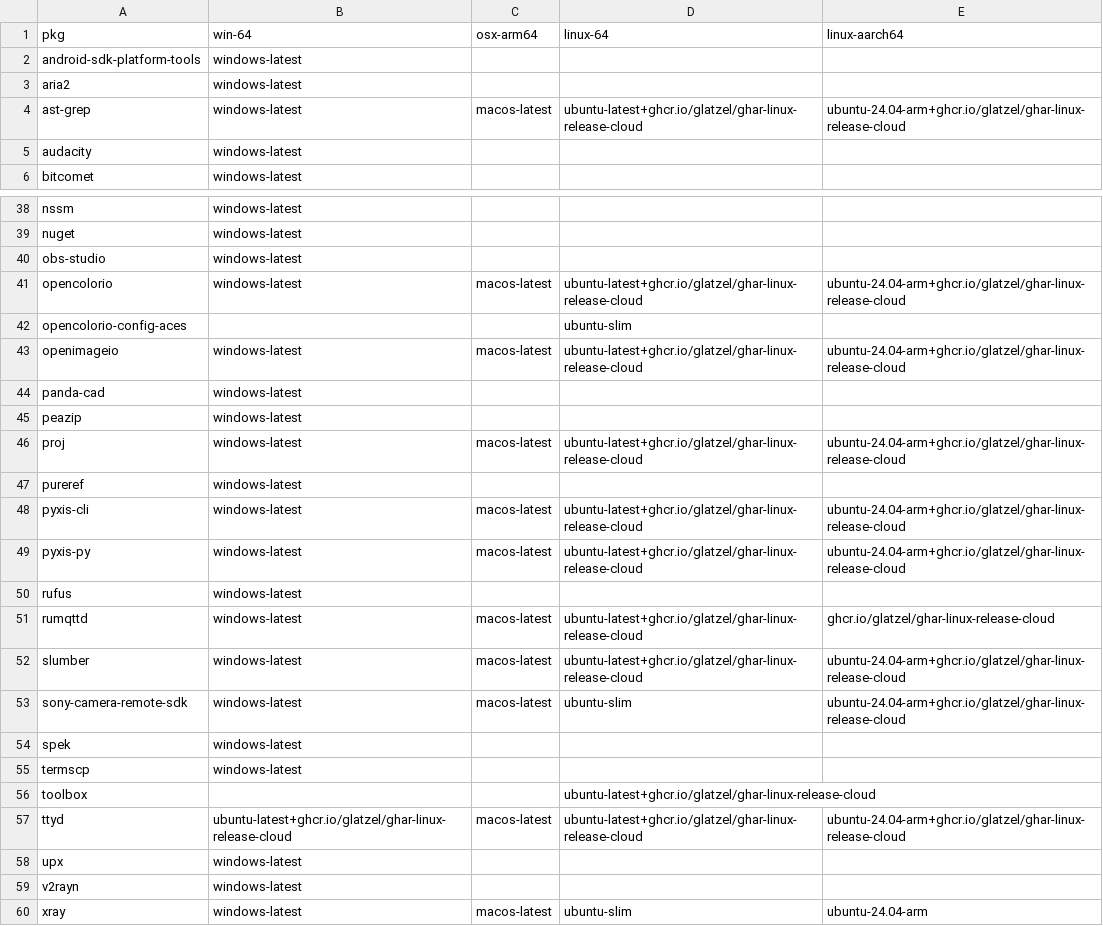
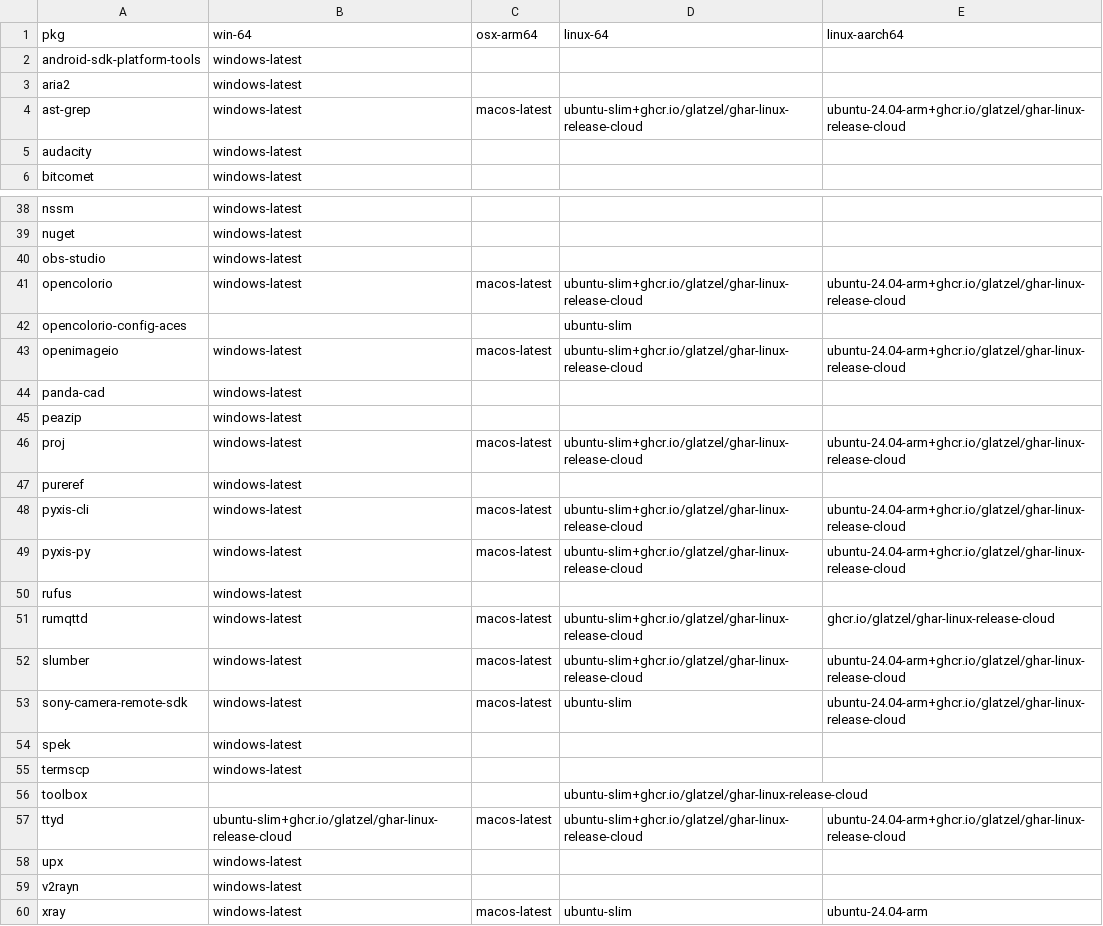
Before and after one commit to Glatzel/demon-forge, a CSV file: packages.csv, drawn as a sheet; only a part is shown, gaps mark what is left out; the diff covers the shown part only.

```diff
--- a/packages.csv
+++ b/packages.csv
@@ -3,3 +3,3 @@ android-sdk-platform-tools,windows-latest,,,
 aria2,windows-latest,,,
-ast-grep,windows-latest,macos-latest,ubuntu-latest+ghcr.io/glatzel/ghar-linux-release-cloud,ubuntu-24.04-arm+ghcr.io/glatzel/ghar-linux-release-cloud
+ast-grep,windows-latest,macos-latest,ubuntu-slim+ghcr.io/glatzel/ghar-linux-release-cloud,ubuntu-24.04-arm+ghcr.io/glatzel/ghar-linux-release-cloud
 audacity,windows-latest,,,
@@ -40,14 +40,14 @@ nuget,windows-latest,,,
 obs-studio,windows-latest,,,
-opencolorio,windows-latest,macos-latest,ubuntu-latest+ghcr.io/glatzel/ghar-linux-release-cloud,ubuntu-24.04-arm+ghcr.io/glatzel/ghar-linux-release-cloud
+opencolorio,windows-latest,macos-latest,ubuntu-slim+ghcr.io/glatzel/ghar-linux-release-cloud,ubuntu-24.04-arm+ghcr.io/glatzel/ghar-linux-release-cloud
 opencolorio-config-aces,,,ubuntu-slim,
-openimageio,windows-latest,macos-latest,ubuntu-latest+ghcr.io/glatzel/ghar-linux-release-cloud,ubuntu-24.04-arm+ghcr.io/glatzel/ghar-linux-release-cloud
+openimageio,windows-latest,macos-latest,ubuntu-slim+ghcr.io/glatzel/ghar-linux-release-cloud,ubuntu-24.04-arm+ghcr.io/glatzel/ghar-linux-release-cloud
 panda-cad,windows-latest,,,
 peazip,windows-latest,,,
-proj,windows-latest,macos-latest,ubuntu-latest+ghcr.io/glatzel/ghar-linux-release-cloud,ubuntu-24.04-arm+ghcr.io/glatzel/ghar-linux-release-cloud
+proj,windows-latest,macos-latest,ubuntu-slim+ghcr.io/glatzel/ghar-linux-release-cloud,ubuntu-24.04-arm+ghcr.io/glatzel/ghar-linux-release-cloud
 pureref,windows-latest,,,
-pyxis-cli,windows-latest,macos-latest,ubuntu-latest+ghcr.io/glatzel/ghar-linux-release-cloud,ubuntu-24.04-arm+ghcr.io/glatzel/ghar-linux-release-cloud
-pyxis-py,windows-latest,macos-latest,ubuntu-latest+ghcr.io/glatzel/ghar-linux-release-cloud,ubuntu-24.04-arm+ghcr.io/glatzel/ghar-linux-release-cloud
+pyxis-cli,windows-latest,macos-latest,ubuntu-slim+ghcr.io/glatzel/ghar-linux-release-cloud,ubuntu-24.04-arm+ghcr.io/glatzel/ghar-linux-release-cloud
+pyxis-py,windows-latest,macos-latest,ubuntu-slim+ghcr.io/glatzel/ghar-linux-release-cloud,ubuntu-24.04-arm+ghcr.io/glatzel/ghar-linux-release-cloud
 rufus,windows-latest,,,
-rumqttd,windows-latest,macos-latest,ubuntu-latest+ghcr.io/glatzel/ghar-linux-release-cloud,ghcr.io/glatzel/ghar-linux-release-cloud
-slumber,windows-latest,macos-latest,ubuntu-latest+ghcr.io/glatzel/ghar-linux-release-cloud,ubuntu-24.04-arm+ghcr.io/glatzel/ghar-linux-release-cloud
+rumqttd,windows-latest,macos-latest,ubuntu-slim+ghcr.io/glatzel/ghar-linux-release-cloud,ghcr.io/glatzel/ghar-linux-release-cloud
+slumber,windows-latest,macos-latest,ubuntu-slim+ghcr.io/glatzel/ghar-linux-release-cloud,ubuntu-24.04-arm+ghcr.io/glatzel/ghar-linux-release-cloud
 sony-camera-remote-sdk,windows-latest,macos-latest,ubuntu-slim,ubuntu-24.04-arm+ghcr.io/glatzel/ghar-linux-release-cloud
@@ -55,4 +55,4 @@ spek,windows-latest,,,
 termscp,windows-latest,,,
-toolbox,,,ubuntu-latest+ghcr.io/glatzel/ghar-linux-release-cloud,
-ttyd,ubuntu-latest+ghcr.io/glatzel/ghar-linux-release-cloud,macos-latest,ubuntu-latest+ghcr.io/glatzel/ghar-linux-release-cloud,ubuntu-24.04-arm+ghcr.io/glatzel/ghar-linux-release-cloud
+toolbox,,,ubuntu-slim+ghcr.io/glatzel/ghar-linux-release-cloud,
+ttyd,ubuntu-slim+ghcr.io/glatzel/ghar-linux-release-cloud,macos-latest,ubuntu-slim+ghcr.io/glatzel/ghar-linux-release-cloud,ubuntu-24.04-arm+ghcr.io/glatzel/ghar-linux-release-cloud
 upx,windows-latest,,,
```
Also changed, not shown: 15 edited cells elsewhere in this file.
